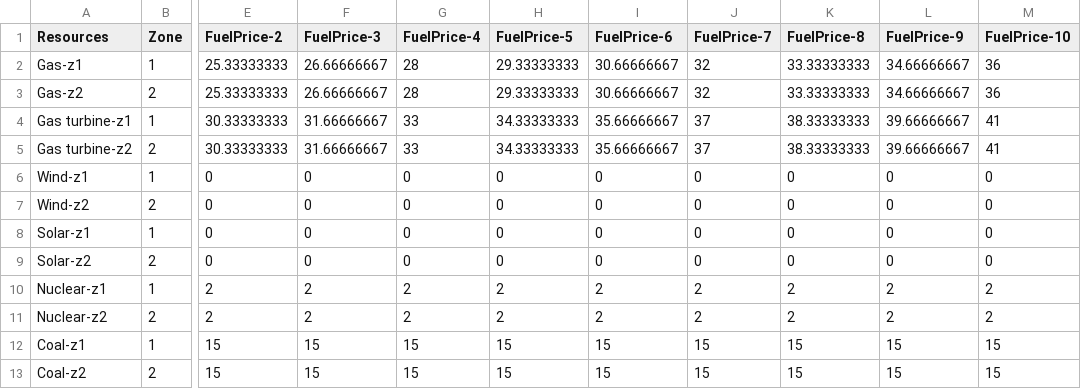
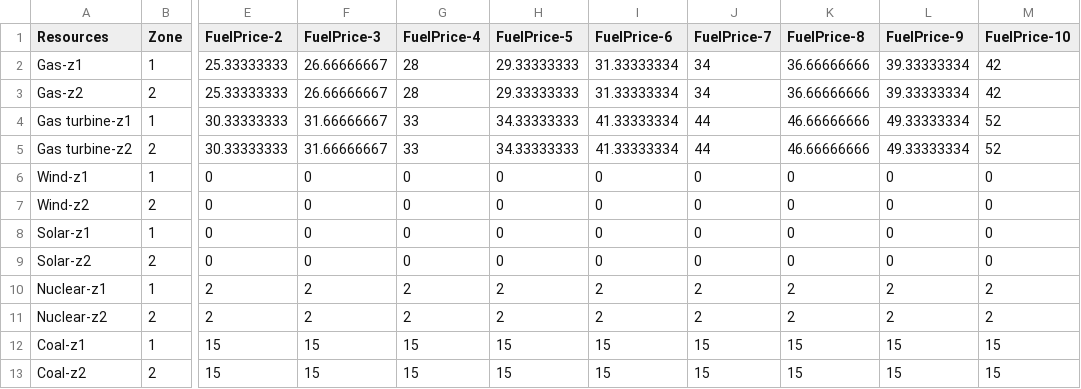
Before and after one commit to EmilDimanchev/Stochastic_CapExpansion, a CSV file: inputs/Inputs_30d_1000scen_7tech_2z_Della/Variable_cost.csv, drawn as a sheet; only a part is shown, gaps mark what is left out; the diff names each change by its address in the sheet, - before the commit and + after, or states it on an @@ line.

Commit message:
update gas prices

```diff
--- a/inputs/Inputs_30d_1000scen_7tech_2z_Della/Variable_cost.csv
+++ b/inputs/Inputs_30d_1000scen_7tech_2z_Della/Variable_cost.csv
-I2:I3 (FuelPrice-6): 30.66666667
+I2:I3 (FuelPrice-6): 31.33333334
-J2:J3 (FuelPrice-7): 32
+J2:J3 (FuelPrice-7): 34
-K2:K3 (FuelPrice-8): 33.33333333
+K2:K3 (FuelPrice-8): 36.66666666
-L2:L3 (FuelPrice-9): 34.66666667
+L2:L3 (FuelPrice-9): 39.33333334
-M2:M3 (FuelPrice-10): 36
+M2:M3 (FuelPrice-10): 42
-I4:I5 (FuelPrice-6): 35.66666667
+I4:I5 (FuelPrice-6): 41.33333334
-J4:J5 (FuelPrice-7): 37
+J4:J5 (FuelPrice-7): 44
-K4:K5 (FuelPrice-8): 38.33333333
+K4:K5 (FuelPrice-8): 46.66666666
-L4:L5 (FuelPrice-9): 39.66666667
+L4:L5 (FuelPrice-9): 49.33333334
-M4:M5 (FuelPrice-10): 41
+M4:M5 (FuelPrice-10): 52
```
